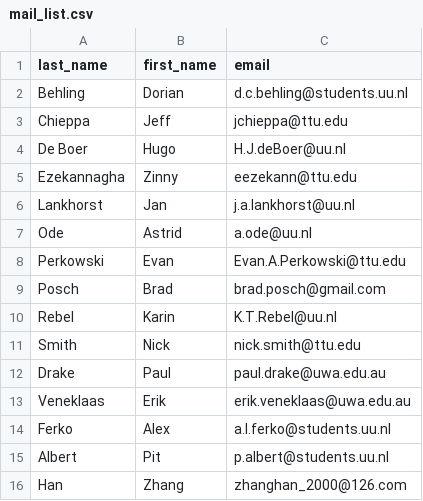
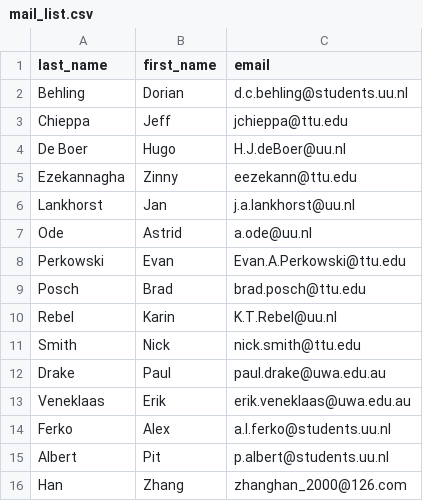
Before and after one commit to SmithEcophysLab/lemontree_experimental_wg, a CSV file: meetings/mail_list.csv, drawn as a sheet.

Commit message:
chaged brads email

```diff
--- a/meetings/mail_list.csv
+++ b/meetings/mail_list.csv
@@ -8,3 +8,3 @@ Ode,Astrid,a.ode@uu.nl
 Perkowski,Evan,Evan.A.Perkowski@ttu.edu
-Posch,Brad,brad.posch@gmail.com
+Posch,Brad,brad.posch@ttu.edu
 Rebel,Karin,K.T.Rebel@uu.nl
```
Also changed, not shown: 1 other file.
